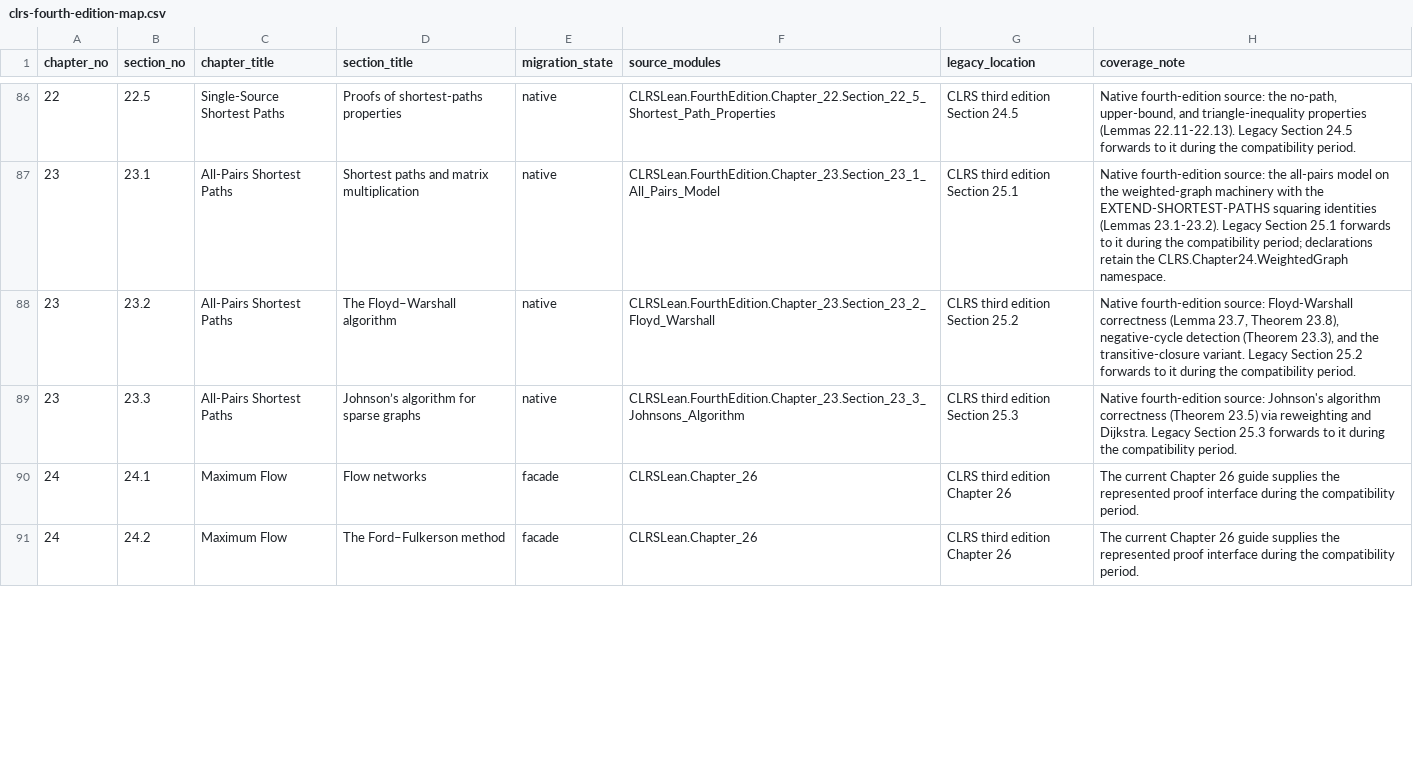
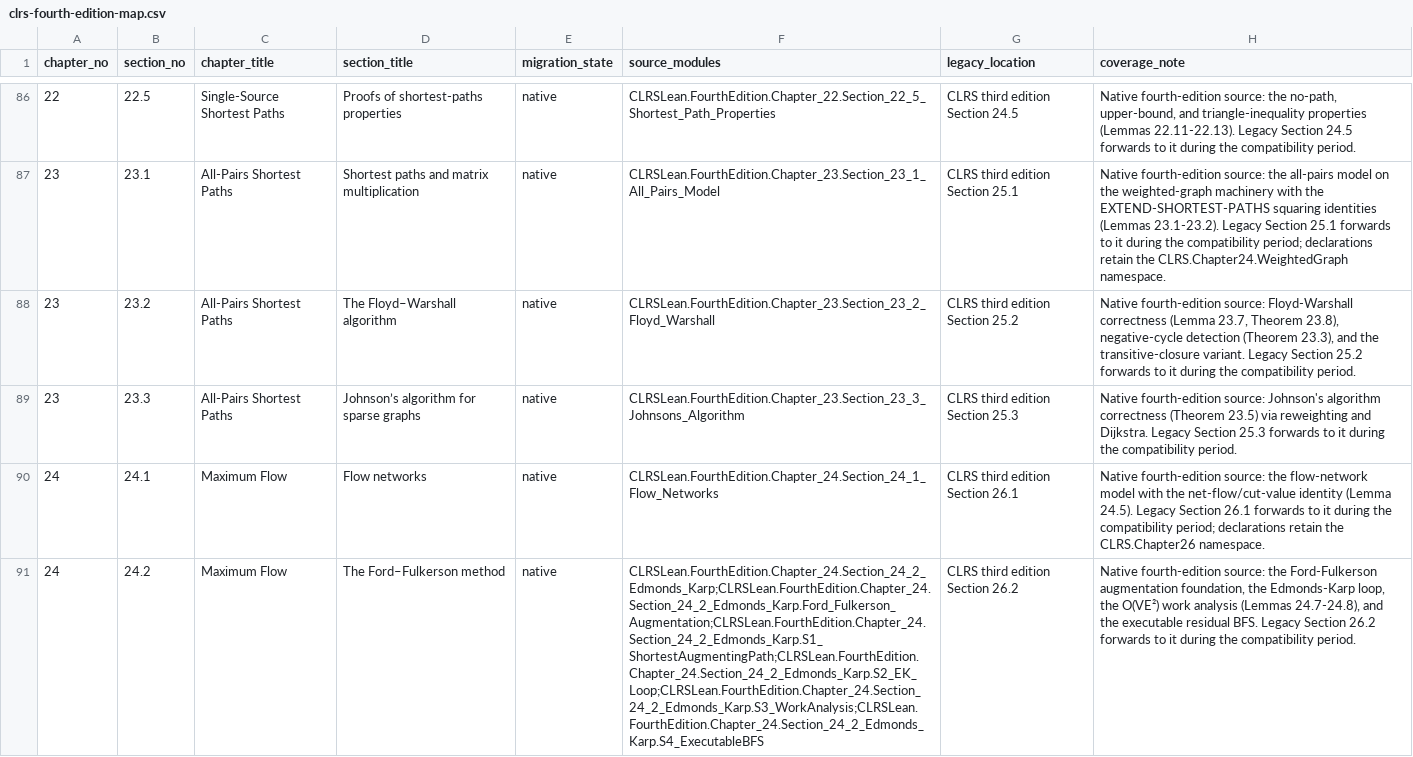
Before and after one commit to TankTechnology/CLRS-Lean, a CSV file: docs/clrs-fourth-edition-map.csv, drawn as a sheet; only a part is shown, gaps mark what is left out; the diff covers the shown part only; the diff names each change by its address in the sheet, - before the commit and + after, or states it on an @@ line.

```diff
--- a/docs/clrs-fourth-edition-map.csv
+++ b/docs/clrs-fourth-edition-map.csv
-E90:E91 (migration_state): facade
+E90:E91 (migration_state): native
-F90 (source_modules): CLRSLean.Chapter_26
+F90 (source_modules): CLRSLean.FourthEdition.Chapter_24.Section_24_1_Flow_Networks
-G90 (legacy_location): CLRS third edition Chapter 26
+G90 (legacy_location): CLRS third edition Section 26.1
-H90 (coverage_note): The current Chapter 26 guide supplies the represented proof interface during the compatibility period.
+H90 (coverage_note): Native fourth-edition source: the flow-network model with the net-flow/cut-value identity (Lemma 24.5). Legacy Section 26.1 forwards to it during the compatibility period; declarations retain the CLRS.Chapter26 namespace.
-F91 (source_modules): CLRSLean.Chapter_26
+F91 (source_modules): CLRSLean.FourthEdition.Chapter_24.Section_24_2_Edmonds_Karp;CLRSLean.FourthEdition.Chapter_24.Section_24_2_Edmonds_Karp.Ford_Fulkerson_Augmentation;CLRSLean.FourthEdition.Chapter_24.Section_24_2_Edmonds_Karp.S1_ShortestAugmentingPath;CLRSLean.FourthEdition.Chapter_24.Section_24_2_Edmonds_Karp.S2_EK_Loop;CLRSLean.FourthEdition.Chapter_24.Section_24_2_Edmonds_Karp.S3_WorkAnalysis;CLRSLean.FourthEdition.Chapter_24.Section_24_2_Edmonds_Karp.S4_ExecutableBFS
-G91 (legacy_location): CLRS third edition Chapter 26
+G91 (legacy_location): CLRS third edition Section 26.2
-H91 (coverage_note): The current Chapter 26 guide supplies the represented proof interface during the…
+H91 (coverage_note): Native fourth-edition source: the Ford-Fulkerson augmentation foundation, the Edmonds-Karp loop, the O(VE²) work analysis (Lemmas 24.7-24.8), and the executable residual BFS. Legacy Section 26.2 forwards to it during the…
```
Also changed, not shown: 1 added row and 4 edited cells elsewhere in this file, docs/clrs-proof-progress.csv, 24 other files.
